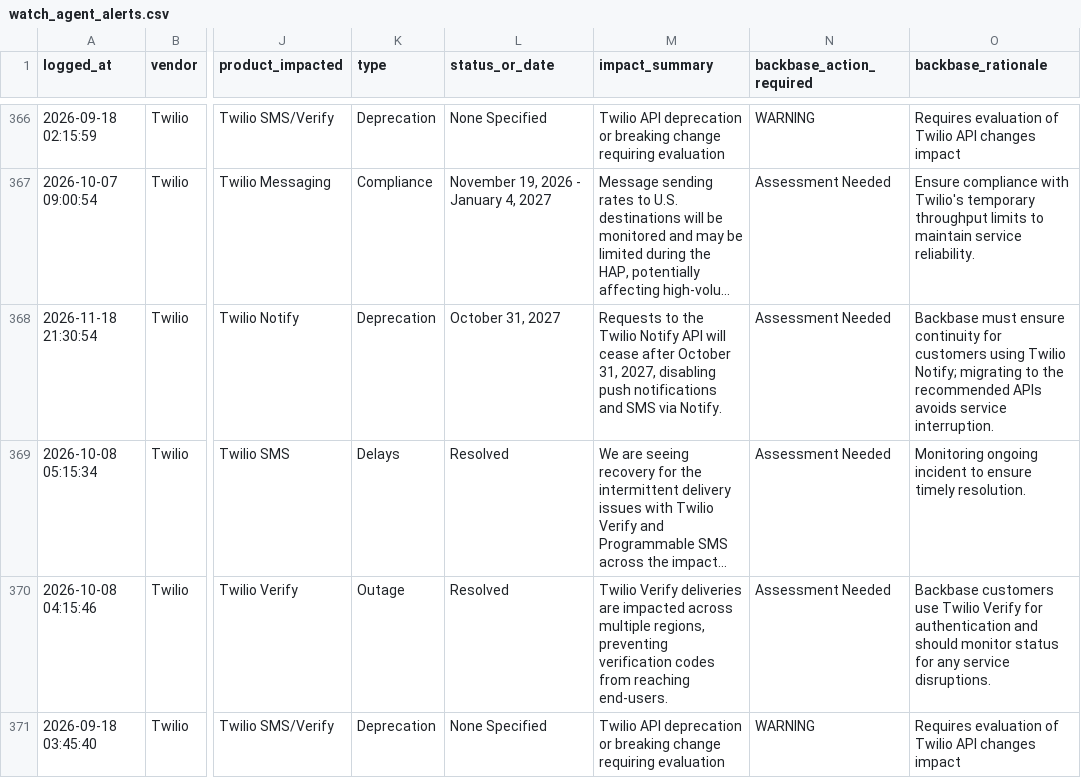
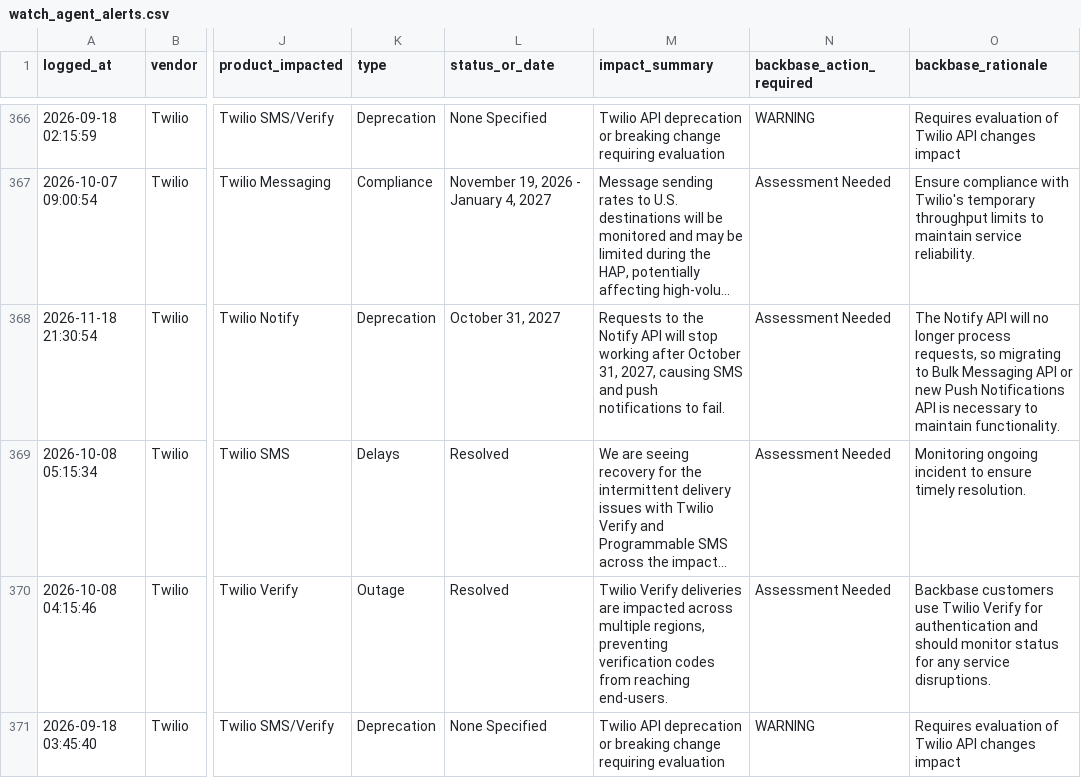
Before and after one commit to abhishek883388/ai_watch_marketplace, a CSV file: watch_agent_alerts.csv, drawn as a sheet; only a part is shown, gaps mark what is left out; long unchanged cells end in …; the diff names each change by its address in the sheet, - before the commit and + after, or states it on an @@ line.

```diff
--- a/watch_agent_alerts.csv
+++ b/watch_agent_alerts.csv
-M368 (impact_summary): …to the Twilio Notify API will cease after October 31, 2027, disabling push notifications and SMS via Notify.
+M368 (impact_summary): …to the Notify API will stop working after October 31, 2027, causing SMS and push notifications to fail.
-O368 (backbase_rationale): Backbase must ensure continuity for customers using Twilio Notify; migrating to the recommended APIs avoids service interruption.
+O368 (backbase_rationale): The Notify API will no longer process requests, so migrating to Bulk Messaging API or new Push Notifications API is necessary to maintain functionality.
```
Also changed, not shown: zendesk_watch_agent_alerts.csv.
